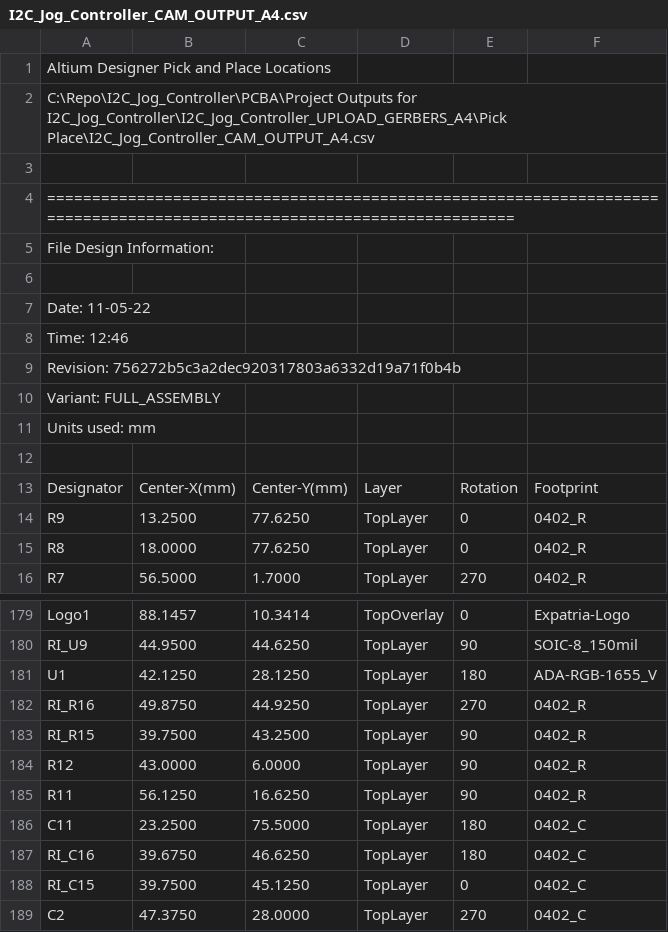
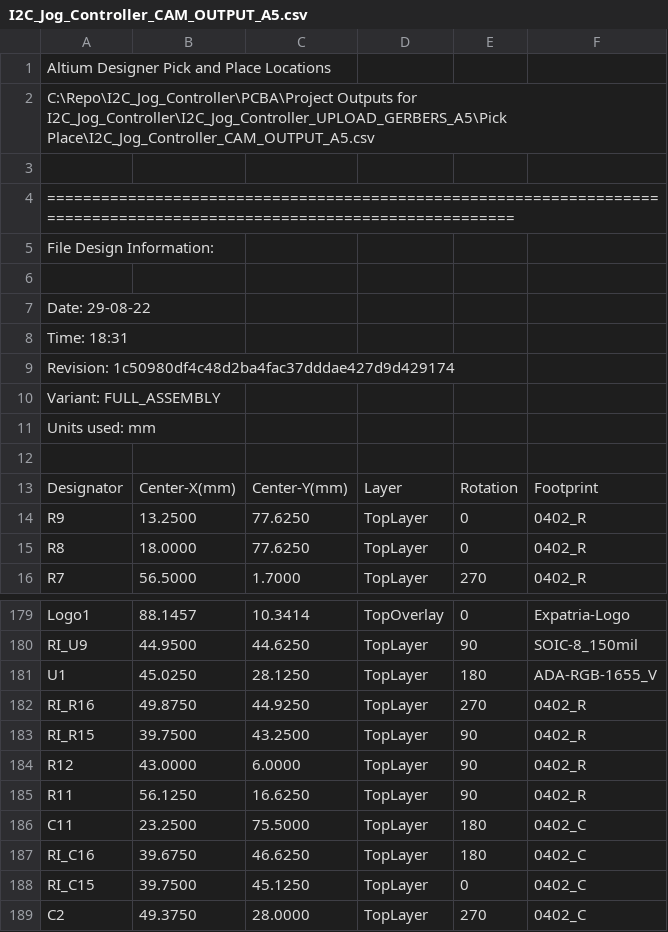
Before and after one commit to Expatria-Technologies/RT_Jog_Controller, a CSV file: CAM_OUTPUTS/Pick Place/I2C_Jog_Controller_CAM_OUTPUT_A5.csv (was CAM_OUTPUTS/Pick Place/I2C_Jog_Controller_CAM_OUTPUT_A4.csv), drawn as a sheet; only a part is shown, gaps mark what is left out.

```diff
--- a/CAM_OUTPUTS/Pick Place/I2C_Jog_Controller_CAM_OUTPUT_A4.csv
+++ b/CAM_OUTPUTS/Pick Place/I2C_Jog_Controller_CAM_OUTPUT_A5.csv
@@ -1,3 +1,3 @@
 Altium Designer Pick and Place Locations
-C:\Repo\I2C_Jog_Controller\PCBA\Project Outputs for I2C_Jog_Controller\I2C_Jog_Controller_UPLOAD_GERBERS_A4\Pick Place\I2C_Jog_Controller_CAM_OUTPUT_A4.csv
+C:\Repo\I2C_Jog_Controller\PCBA\Project Outputs for I2C_Jog_Controller\I2C_Jog_Controller_UPLOAD_GERBERS_A5\Pick Place\I2C_Jog_Controller_CAM_OUTPUT_A5.csv
 
@@ -6,5 +6,5 @@ File Design Information:
 
-Date:       11-05-22
-Time:       12:46
-Revision:   756272b5c3a2dec920317803a6332d19a71f0b4b
+Date:       29-08-22
+Time:       18:31
+Revision:   1c50980df4c48d2ba4fac37dddae427d9d429174
 Variant:    FULL_ASSEMBLY
@@ -180,3 +180,3 @@ Units used: mm
 "RI_U9","44.9500","44.6250","TopLayer","90","SOIC-8_150mil"
-"U1","42.1250","28.1250","TopLayer","180","ADA-RGB-1655_V"
+"U1","45.0250","28.1250","TopLayer","180","ADA-RGB-1655_V"
 "RI_R16","49.8750","44.9250","TopLayer","270","0402_R"
@@ -188,2 +188,2 @@ Units used: mm
 "RI_C15","39.7500","45.1250","TopLayer","0","0402_C"
-"C2","47.3750","28.0000","TopLayer","270","0402_C"
+"C2","49.3750","28.0000","TopLayer","270","0402_C"
```
Also changed, not shown: 4 other files.
